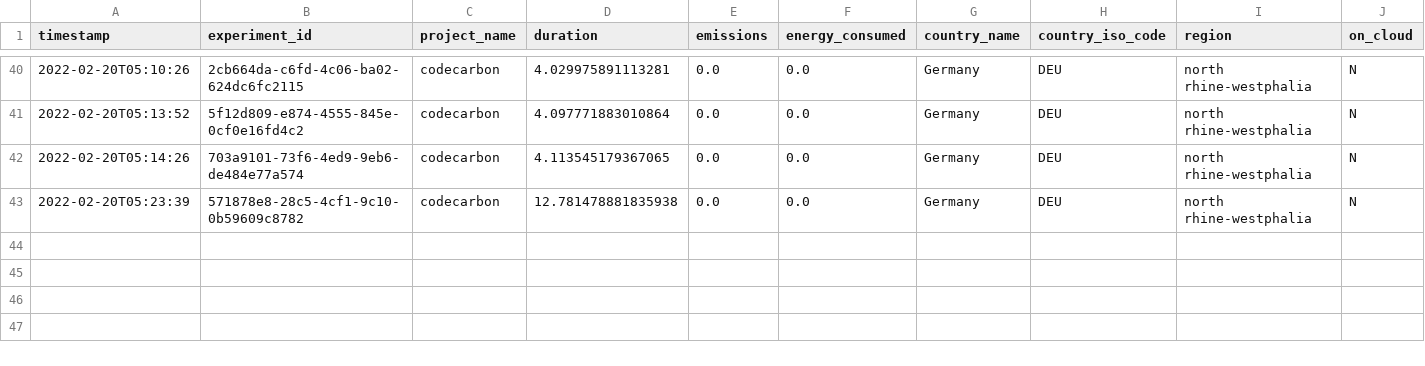
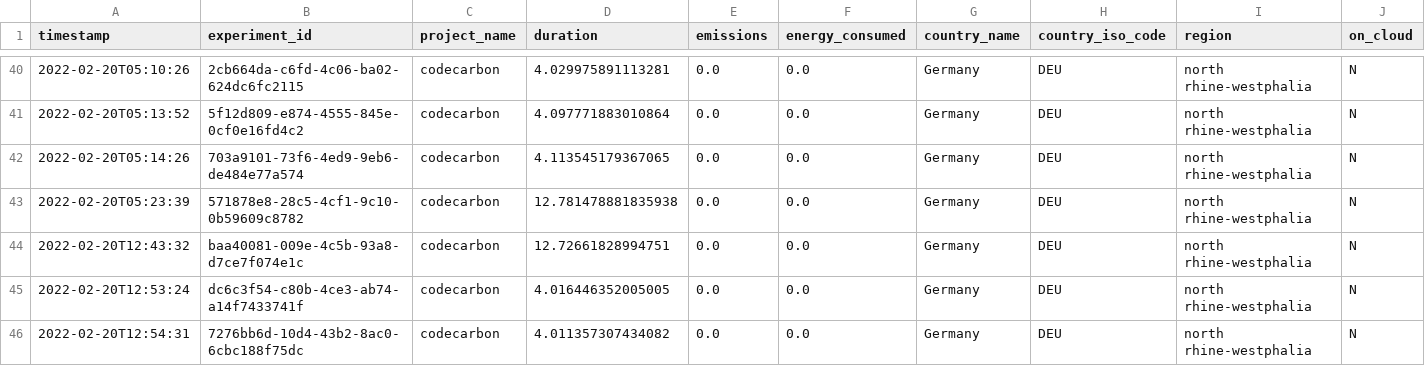
Before and after one commit to gclausen0272/EcoTorch, a CSV file: emissions.csv, drawn as a sheet; only a part is shown, gaps mark what is left out; rows hold the shown columns only; the diff names each change by its address in the sheet, - before the commit and + after, or states it on an @@ line.

```diff
--- a/emissions.csv
+++ b/emissions.csv
+row 44: 2022-02-20T12:43:32 | baa40081-009e-4c5b-93a8-d7ce7f074e1c | codecarbon | 12.72661828994751 | 0.0 | 0.0 | Germany | DEU | north rhine-westphalia | N
+row 45: 2022-02-20T12:53:24 | dc6c3f54-c80b-4ce3-ab74-a14f7433741f | codecarbon | 4.016446352005005 | 0.0 | 0.0 | Germany | DEU | north rhine-westphalia | N
+row 46: 2022-02-20T12:54:31 | 7276bb6d-10d4-43b2-8ac0-6cbc188f75dc | codecarbon | 4.011357307434082 | 0.0 | 0.0 | Germany | DEU | north rhine-westphalia | N
```
Also changed, not shown: 5 other files.
